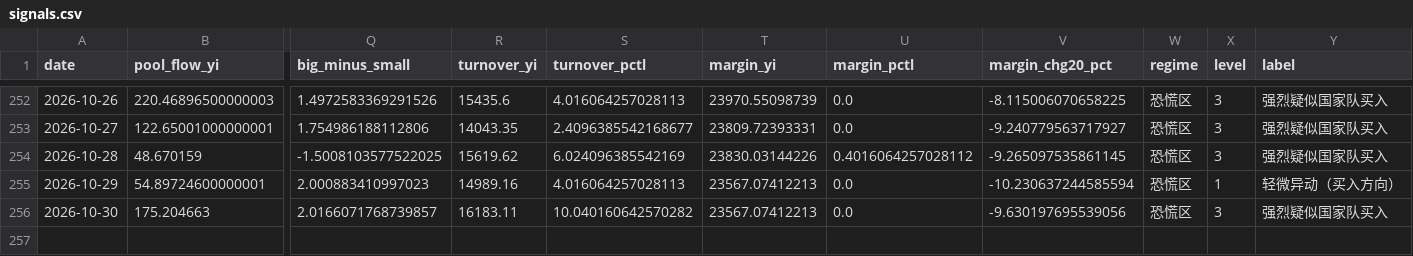
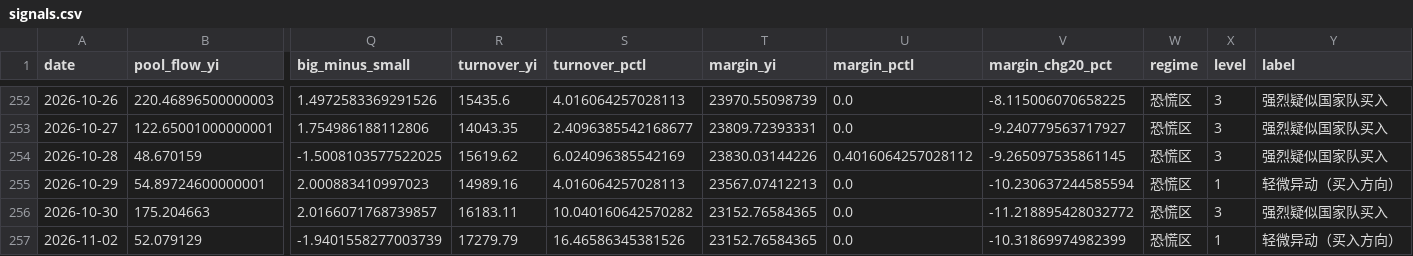
Before and after one commit to shanshanshan66688-art/Blue-pill-monitor, a CSV file: data/signals.csv, drawn as a sheet; only a part is shown, gaps mark what is left out; rows hold the shown columns only; the diff names each change by its address in the sheet, - before the commit and + after, or states it on an @@ line.

```diff
--- a/data/signals.csv
+++ b/data/signals.csv
-T256 (margin_yi): 23567.07412213
+T256 (margin_yi): 23152.76584365
-V256 (margin_chg20_pct): -9.630197695539056
+V256 (margin_chg20_pct): -11.218895428032772
+row 257: 2026-11-02 | 52.079129 | -1.9401558277003739 | 17279.79 | 16.46586345381526 | 23152.76584365 | 0.0 | -10.31869974982399 | 恐慌区 | 1 | 轻微异动（买入方向）
```
Also changed, not shown: data/etf_flows_yi.csv, data/holding_cap.csv, 2 other files.
